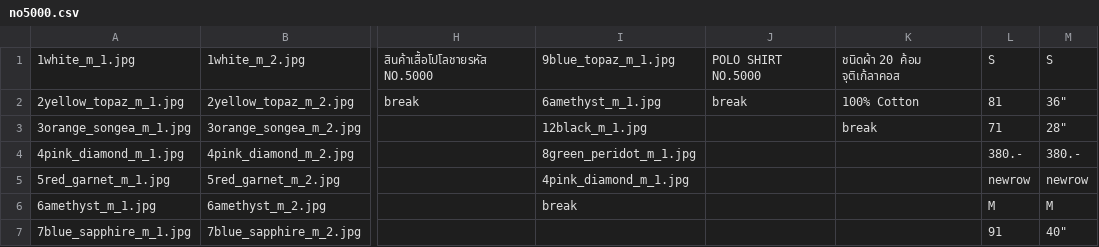
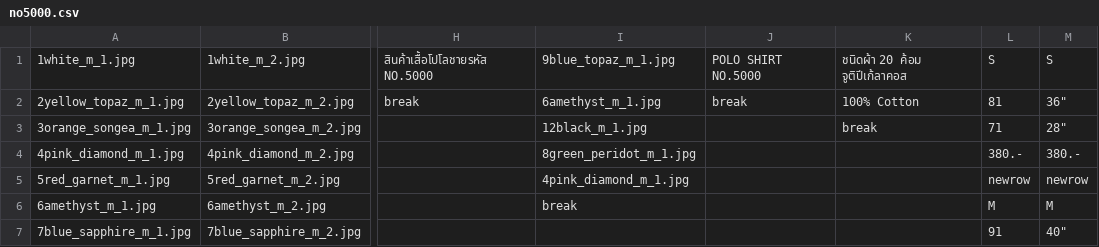
Before and after one commit to Githubpoozas/npbOnServer, a CSV file: assets/images/item/polo_no5000/no5000.csv, drawn as a sheet; only a part is shown, gaps mark what is left out; the diff names each change by its address in the sheet, - before the commit and + after, or states it on an @@ line.

```diff
--- a/assets/images/item/polo_no5000/no5000.csv
+++ b/assets/images/item/polo_no5000/no5000.csv
-K1: ชนิดผ้า 20 ค้อม จุติเก้ลาคอส
+K1: ชนิดผ้า 20 ค้อม จูติปีเก้ลาคอส
```
Also changed, not shown: assets/images/item/polo_ns5000/ns5000.csv, assets/images/item/tshirt_no0020/no0020.csv, 4 other files.
